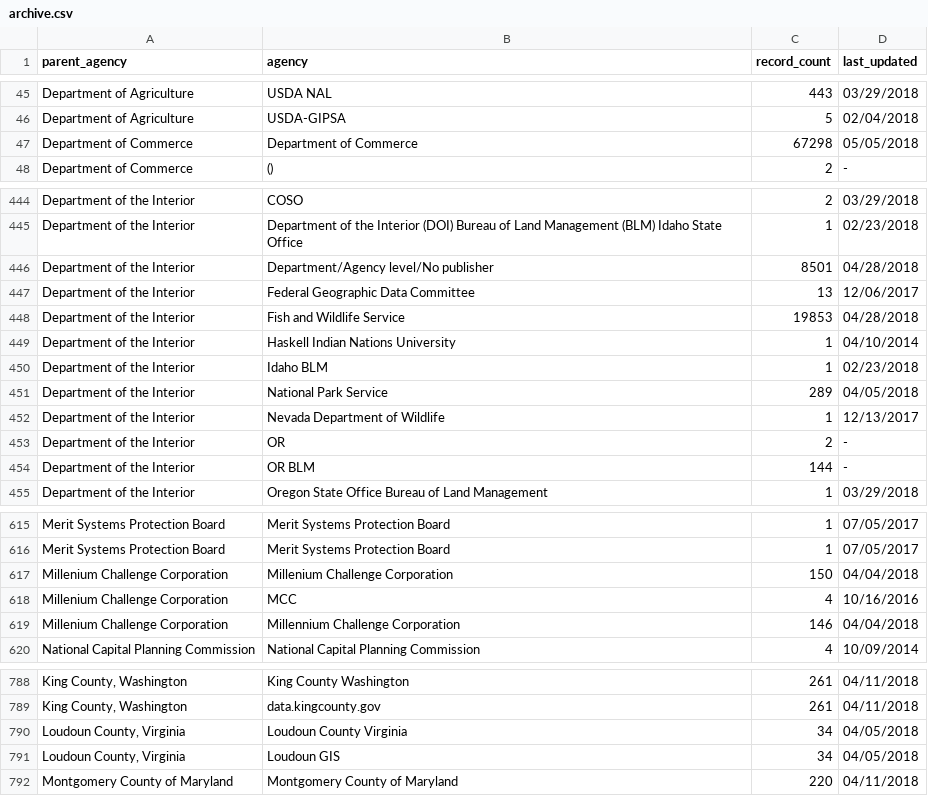
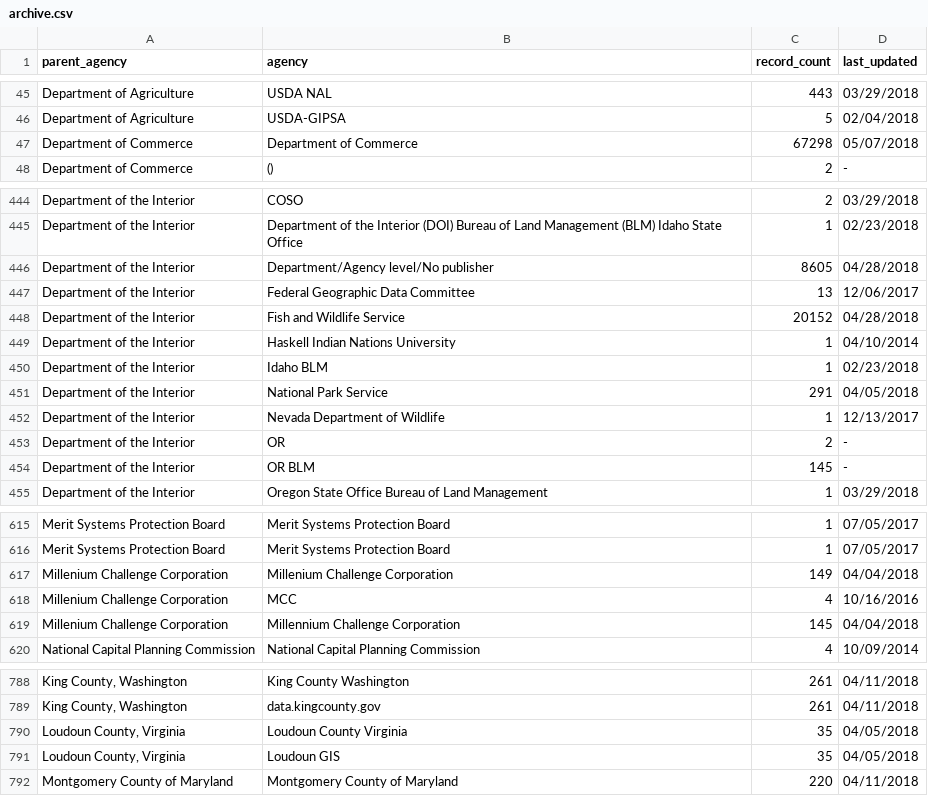
Before and after one commit to hancush/eyeball, a CSV file: archive.csv, drawn as a sheet; only a part is shown, gaps mark what is left out; the diff covers the shown part only; the diff names each change by its address in the sheet, - before the commit and + after, or states it on an @@ line.

```diff
--- a/archive.csv
+++ b/archive.csv
-D47 (last_updated): 05/05/2018
+D47 (last_updated): 05/07/2018
-C446 (record_count): 8501
+C446 (record_count): 8605
-C448 (record_count): 19853
+C448 (record_count): 20152
-C451 (record_count): 289
+C451 (record_count): 291
-C454 (record_count): 144
+C454 (record_count): 145
-C617 (record_count): 150
+C617 (record_count): 149
-C619 (record_count): 146
+C619 (record_count): 145
-C790:C791 (record_count): 34
+C790:C791 (record_count): 35
```
Also changed, not shown: 5 edited cells elsewhere in this file, output/churn_summary.csv, output/log.csv.
